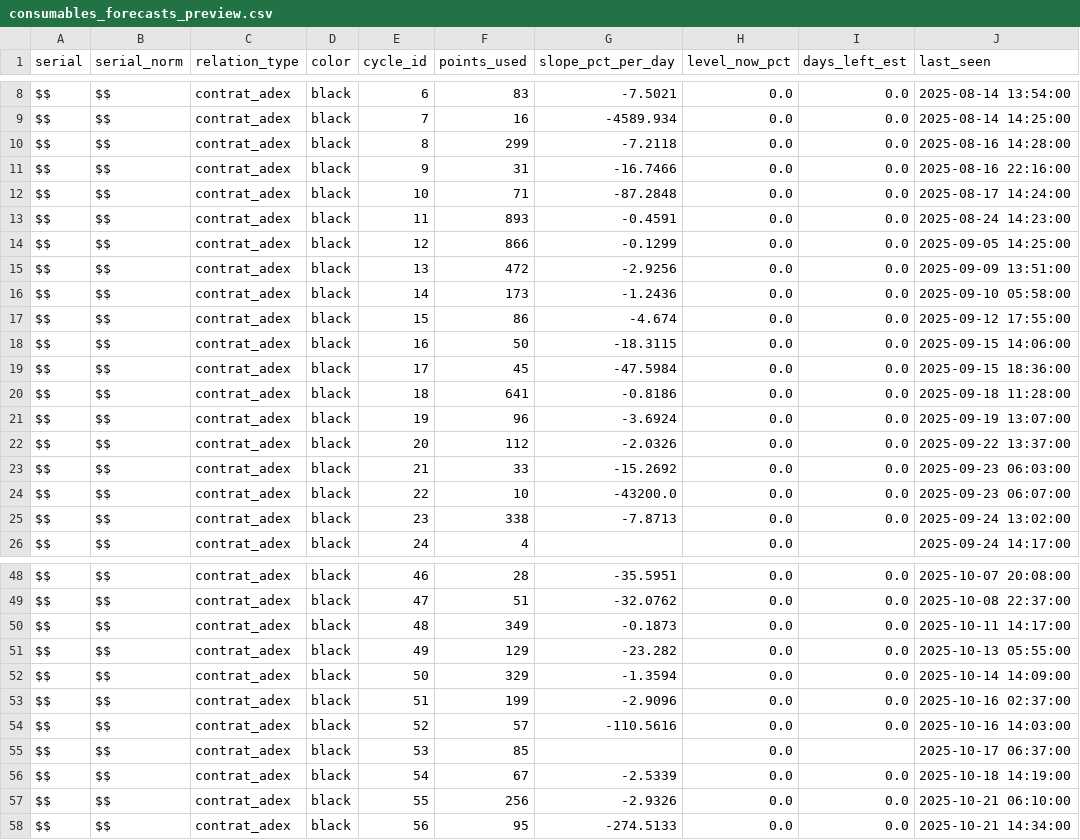
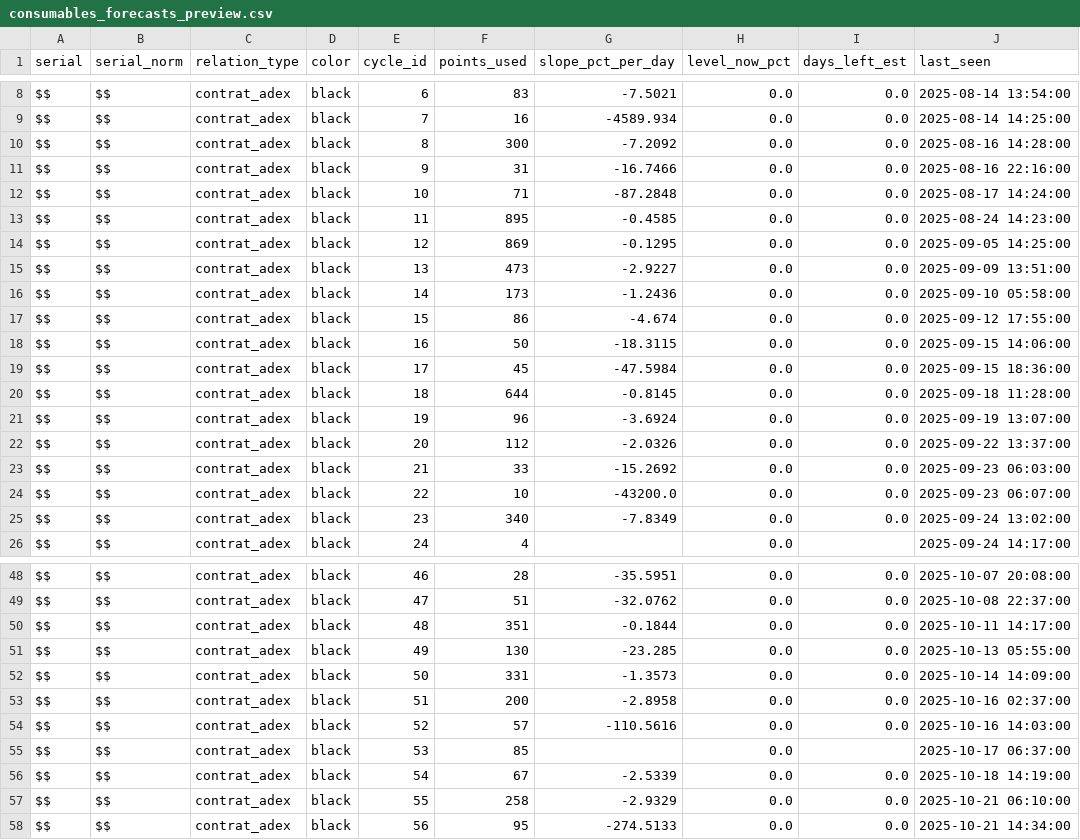
Before and after one commit to Sebastien2709/imprimante-proactive, a CSV file: data/processed/consumables_forecasts_preview.csv, drawn as a sheet; only a part is shown, gaps mark what is left out; the diff covers the shown part only; the diff names each change by its address in the sheet, - before the commit and + after, or states it on an @@ line.

```diff
--- a/data/processed/consumables_forecasts_preview.csv
+++ b/data/processed/consumables_forecasts_preview.csv
-F10 (points_used): 299
+F10 (points_used): 300
-G10 (slope_pct_per_day): -7.2118
+G10 (slope_pct_per_day): -7.2092
-F13 (points_used): 893
+F13 (points_used): 895
-G13 (slope_pct_per_day): -0.4591
+G13 (slope_pct_per_day): -0.4585
-F14 (points_used): 866
+F14 (points_used): 869
-G14 (slope_pct_per_day): -0.1299
+G14 (slope_pct_per_day): -0.1295
-F15 (points_used): 472
+F15 (points_used): 473
-G15 (slope_pct_per_day): -2.9256
+G15 (slope_pct_per_day): -2.9227
-F20 (points_used): 641
+F20 (points_used): 644
-G20 (slope_pct_per_day): -0.8186
+G20 (slope_pct_per_day): -0.8145
-F25 (points_used): 338
+F25 (points_used): 340
-G25 (slope_pct_per_day): -7.8713
+G25 (slope_pct_per_day): -7.8349
-F50 (points_used): 349
+F50 (points_used): 351
-G50 (slope_pct_per_day): -0.1873
+G50 (slope_pct_per_day): -0.1844
-F51 (points_used): 129
+F51 (points_used): 130
-G51 (slope_pct_per_day): -23.282
+G51 (slope_pct_per_day): -23.285
-F52 (points_used): 329
+F52 (points_used): 331
-G52 (slope_pct_per_day): -1.3594
+G52 (slope_pct_per_day): -1.3573
-F53 (points_used): 199
+F53 (points_used): 200
-G53 (slope_pct_per_day): -2.9096
+G53 (slope_pct_per_day): -2.8958
-F57 (points_used): 256
+F57 (points_used): 258
-G57 (slope_pct_per_day): -2.9326
+G57 (slope_pct_per_day): -2.9329
```
Also changed, not shown: 22 edited cells elsewhere in this file, data/processed/ml/consumables_forecasts_ml_v21_preview.csv, 15 other files.
